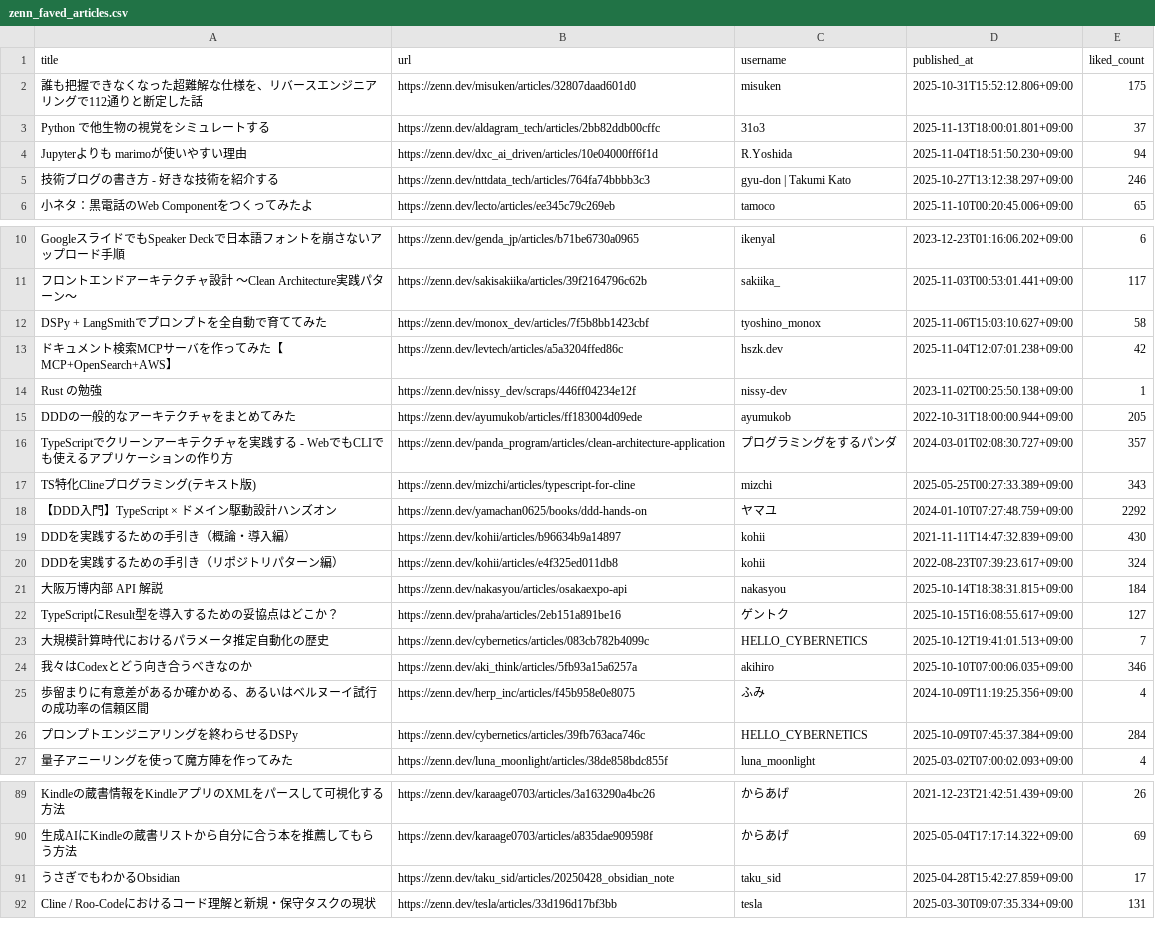
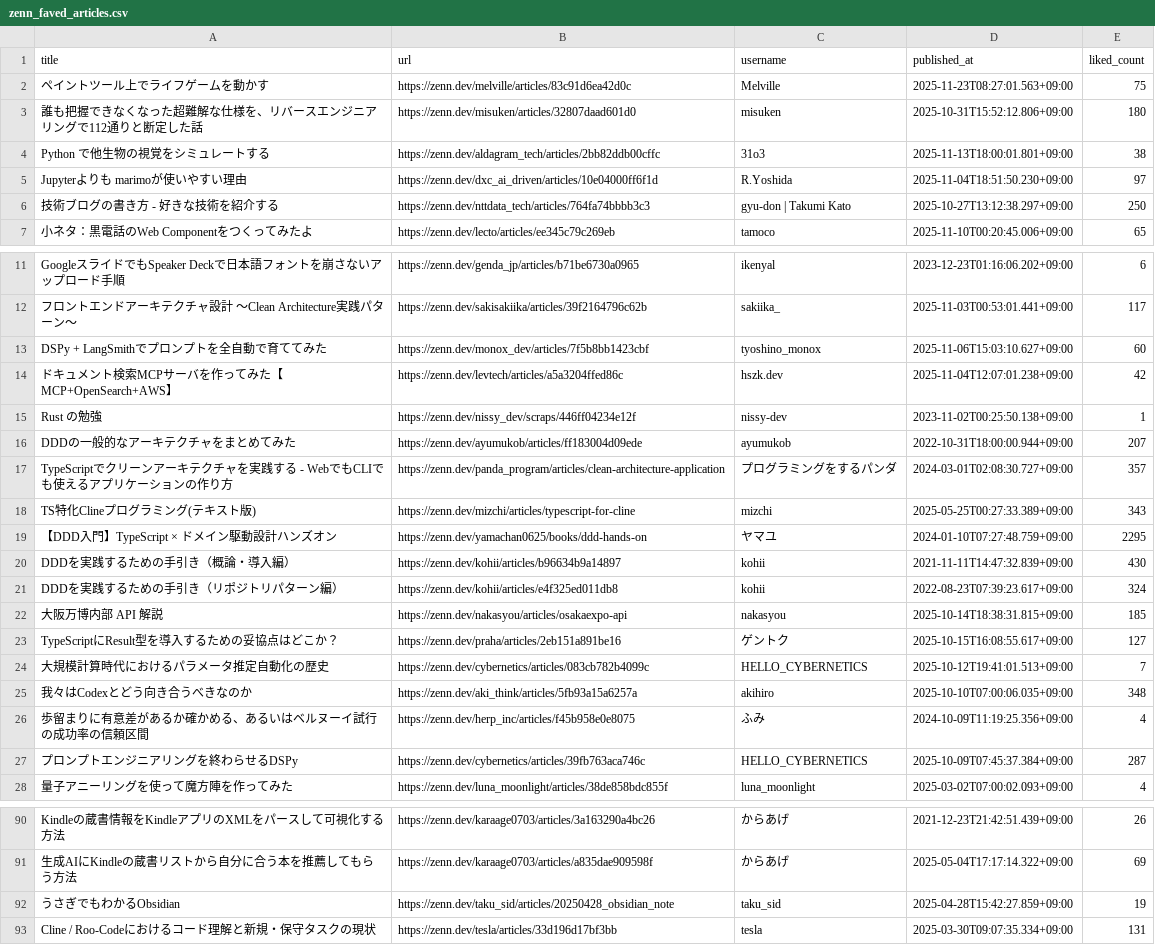
Before and after one commit to stepney141/favs, a CSV file: zenn_favs/zenn_faved_articles.csv, drawn as a sheet; only a part is shown, gaps mark what is left out; the diff covers the shown part only.

```diff
--- a/zenn_favs/zenn_faved_articles.csv
+++ b/zenn_favs/zenn_faved_articles.csv
@@ -1,6 +1,7 @@
 title,url,username,published_at,liked_count
-誰も把握できなくなった超難解な仕様を、リバースエンジニアリングで112通りと断定した話,https://zenn.dev/misuken/articles/32807daad601d0,misuken,2025-10-31T15:52:12.806+09:00,175
-Python で他生物の視覚をシミュレートする,https://zenn.dev/aldagram_tech/articles/2bb82ddb00cffc,31o3,2025-11-13T18:00:01.801+09:00,37
-Jupyterよりも marimoが使いやすい理由,https://zenn.dev/dxc_ai_driven/articles/10e04000ff6f1d,R.Yoshida,2025-11-04T18:51:50.230+09:00,94
-技術ブログの書き方 - 好きな技術を紹介する,https://zenn.dev/nttdata_tech/articles/764fa74bbbb3c3,gyu-don | Takumi Kato,2025-10-27T13:12:38.297+09:00,246
+ペイントツール上でライフゲームを動かす,https://zenn.dev/melville/articles/83c91d6ea42d0c,Melville,2025-11-23T08:27:01.563+09:00,75
+誰も把握できなくなった超難解な仕様を、リバースエンジニアリングで112通りと断定した話,https://zenn.dev/misuken/articles/32807daad601d0,misuken,2025-10-31T15:52:12.806+09:00,180
+Python で他生物の視覚をシミュレートする,https://zenn.dev/aldagram_tech/articles/2bb82ddb00cffc,31o3,2025-11-13T18:00:01.801+09:00,38
+Jupyterよりも marimoが使いやすい理由,https://zenn.dev/dxc_ai_driven/articles/10e04000ff6f1d,R.Yoshida,2025-11-04T18:51:50.230+09:00,97
+技術ブログの書き方 - 好きな技術を紹介する,https://zenn.dev/nttdata_tech/articles/764fa74bbbb3c3,gyu-don | Takumi Kato,2025-10-27T13:12:38.297+09:00,250
 小ネタ：黒電話のWeb Componentをつくってみたよ,https://zenn.dev/lecto/articles/ee345c79c269eb,tamoco,2025-11-10T00:20:45.006+09:00,65
@@ -11,17 +12,17 @@ GoogleスライドでもSpeaker Deckで日本語フォントを崩さないア
 フロントエンドアーキテクチャ設計 〜Clean Architecture実践パターン〜,https://zenn.dev/sakisakiika/articles/39f2164796c62b,sakiika_,2025-11-03T00:53:01.441+09:00,117
-DSPy + LangSmithでプロンプトを全自動で育ててみた,https://zenn.dev/monox_dev/articles/7f5b8bb1423cbf,tyoshino_monox,2025-11-06T15:03:10.627+09:00,58
+DSPy + LangSmithでプロンプトを全自動で育ててみた,https://zenn.dev/monox_dev/articles/7f5b8bb1423cbf,tyoshino_monox,2025-11-06T15:03:10.627+09:00,60
 ドキュメント検索MCPサーバを作ってみた【MCP+OpenSearch+AWS】,https://zenn.dev/levtech/articles/a5a3204ffed86c,hszk.dev,2025-11-04T12:07:01.238+09:00,42
 Rust の勉強,https://zenn.dev/nissy_dev/scraps/446ff04234e12f,nissy-dev,2023-11-02T00:25:50.138+09:00,1
-DDDの一般的なアーキテクチャをまとめてみた,https://zenn.dev/ayumukob/articles/ff183004d09ede,ayumukob,2022-10-31T18:00:00.944+09:00,205
+DDDの一般的なアーキテクチャをまとめてみた,https://zenn.dev/ayumukob/articles/ff183004d09ede,ayumukob,2022-10-31T18:00:00.944+09:00,207
 TypeScriptでクリーンアーキテクチャを実践する - WebでもCLIでも使えるアプリケーションの作り方,https://zenn.dev/panda_program/articles/clean-architecture-application,プログラミングをするパンダ,2024-03-01T02:08:30.727+09:00,357
 TS特化Clineプログラミング(テキスト版),https://zenn.dev/mizchi/articles/typescript-for-cline,mizchi,2025-05-25T00:27:33.389+09:00,343
-【DDD入門】TypeScript × ドメイン駆動設計ハンズオン,https://zenn.dev/yamachan0625/books/ddd-hands-on,ヤマユ,2024-01-10T07:27:48.759+09:00,2292
+【DDD入門】TypeScript × ドメイン駆動設計ハンズオン,https://zenn.dev/yamachan0625/books/ddd-hands-on,ヤマユ,2024-01-10T07:27:48.759+09:00,2295
 DDDを実践するための手引き（概論・導入編）,https://zenn.dev/kohii/articles/b96634b9a14897,kohii,2021-11-11T14:47:32.839+09:00,430
 DDDを実践するための手引き（リポジトリパターン編）,https://zenn.dev/kohii/articles/e4f325ed011db8,kohii,2022-08-23T07:39:23.617+09:00,324
-大阪万博内部 API 解説,https://zenn.dev/nakasyou/articles/osakaexpo-api,nakasyou,2025-10-14T18:38:31.815+09:00,184
+大阪万博内部 API 解説,https://zenn.dev/nakasyou/articles/osakaexpo-api,nakasyou,2025-10-14T18:38:31.815+09:00,185
 TypeScriptにResult型を導入するための妥協点はどこか？,https://zenn.dev/praha/articles/2eb151a891be16,ゲントク,2025-10-15T16:08:55.617+09:00,127
 大規模計算時代におけるパラメータ推定自動化の歴史,https://zenn.dev/cybernetics/articles/083cb782b4099c,HELLO_CYBERNETICS,2025-10-12T19:41:01.513+09:00,7
-我々はCodexとどう向き合うべきなのか,https://zenn.dev/aki_think/articles/5fb93a15a6257a,akihiro,2025-10-10T07:00:06.035+09:00,346
+我々はCodexとどう向き合うべきなのか,https://zenn.dev/aki_think/articles/5fb93a15a6257a,akihiro,2025-10-10T07:00:06.035+09:00,348
 歩留まりに有意差があるか確かめる、あるいはベルヌーイ試行の成功率の信頼区間,https://zenn.dev/herp_inc/articles/f45b958e0e8075,ふみ,2024-10-09T11:19:25.356+09:00,4
-プロンプトエンジニアリングを終わらせるDSPy,https://zenn.dev/cybernetics/articles/39fb763aca746c,HELLO_CYBERNETICS,2025-10-09T07:45:37.384+09:00,284
+プロンプトエンジニアリングを終わらせるDSPy,https://zenn.dev/cybernetics/articles/39fb763aca746c,HELLO_CYBERNETICS,2025-10-09T07:45:37.384+09:00,287
 量子アニーリングを使って魔方陣を作ってみた,https://zenn.dev/luna_moonlight/articles/38de858bdc855f,luna_moonlight,2025-03-02T07:00:02.093+09:00,4
@@ -90,3 +91,3 @@ Kindleの蔵書情報をKindleアプリのXMLをパースして可視化する
 生成AIにKindleの蔵書リストから自分に合う本を推薦してもらう方法,https://zenn.dev/karaage0703/articles/a835dae909598f,からあげ,2025-05-04T17:17:14.322+09:00,69
-うさぎでもわかるObsidian,https://zenn.dev/taku_sid/articles/20250428_obsidian_note,taku_sid,2025-04-28T15:42:27.859+09:00,17
+うさぎでもわかるObsidian,https://zenn.dev/taku_sid/articles/20250428_obsidian_note,taku_sid,2025-04-28T15:42:27.859+09:00,19
 Cline / Roo-Codeにおけるコード理解と新規・保守タスクの現状,https://zenn.dev/tesla/articles/33d196d17bf3bb,tesla,2025-03-30T09:07:35.334+09:00,131
```
Also changed, not shown: 59 edited cells elsewhere in this file, github_stars/starred_repos.csv, 1 other file.
